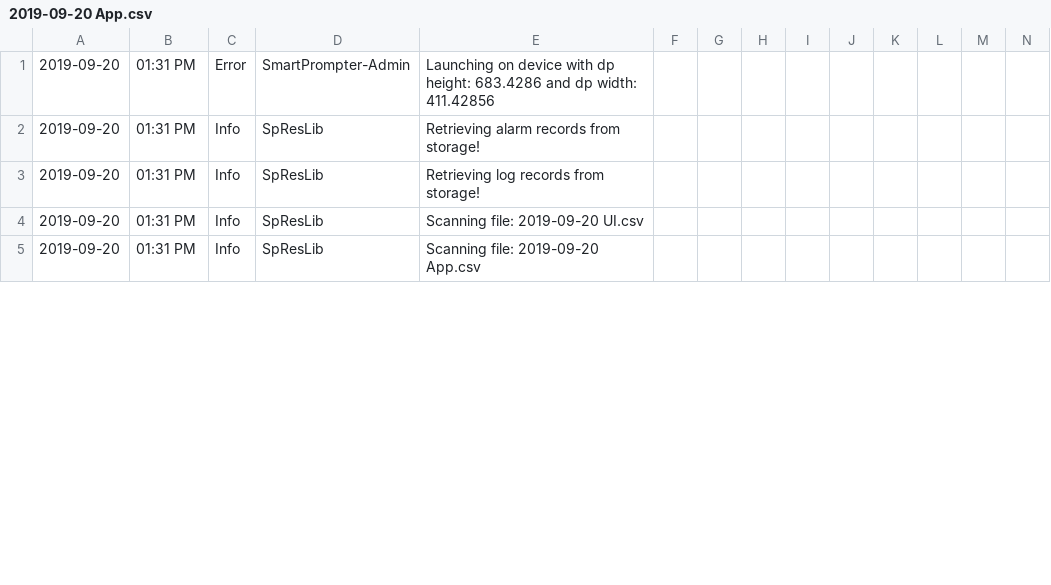
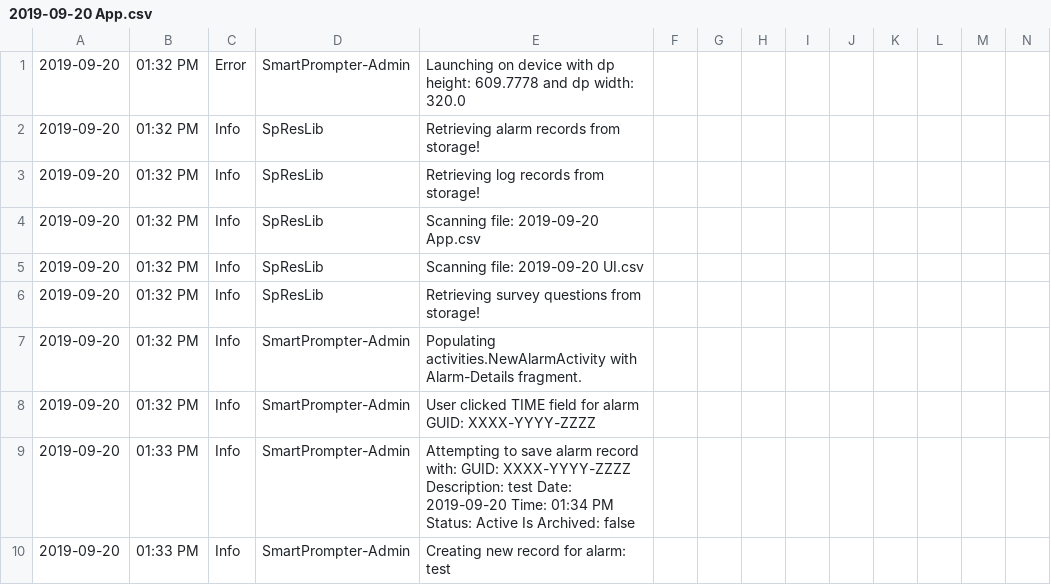
Before and after one commit to lehmansarahm/SmartPrompter-Archive, a CSV file: SmartPrompter_V2/scripts/sp_logs/2019-09-20 App.csv, drawn as a sheet; only a part is shown; rows hold the shown columns only; the diff covers the shown part only; the diff names each change by its address in the sheet, - before the commit and + after, or states it on an @@ line.

```diff
--- a/SmartPrompter_V2/scripts/sp_logs/2019-09-20 App.csv
+++ b/SmartPrompter_V2/scripts/sp_logs/2019-09-20 App.csv
-B1:B5: 01:31 PM
+B1:B5: 01:32 PM
-E1: …dp height: 683.4286 and dp width: 411.42856
+E1: …dp height: 609.7778 and dp width: 320.0
-E4: Scanning file: 2019-09-20 UI.csv
+E4: Scanning file: 2019-09-20 App.csv
-E5: Scanning file: 2019-09-20 App.csv
+E5: Scanning file: 2019-09-20 UI.csv
+row 6: 2019-09-20 | 01:32 PM | Info | SpResLib | Retrieving survey questions from storage!
+row 7: 2019-09-20 | 01:32 PM | Info | SmartPrompter-Admin | Populating activities.NewAlarmActivity with Alarm-Details fragment.
+row 8: 2019-09-20 | 01:32 PM | Info | SmartPrompter-Admin | User clicked TIME field for alarm GUID: XXXX-YYYY-ZZZZ
+row 9: 2019-09-20 | 01:33 PM | Info | SmartPrompter-Admin | Attempting to save alarm record with: GUID: XXXX-YYYY-ZZZZ Description: test Date: 2019-09-20 Time: 01:34 PM Status: Active Is Archived: false
+row 10: 2019-09-20 | 01:33 PM | Info | SmartPrompter-Admin | Creating new record for alarm: test
```
Also changed, not shown: 15 added rows and 44 edited cells elsewhere in this file, SmartPrompter_V2/scripts/sp_logs/2019-09-20 UI.csv, 54 other files.
